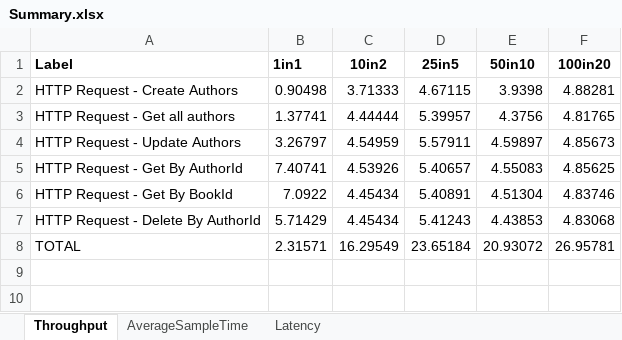
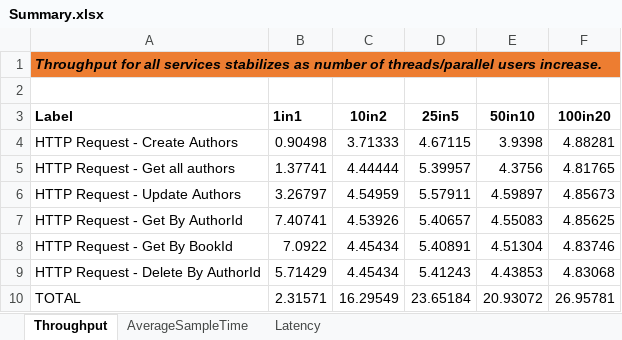
Before and after one commit to AshayBansod/AshayBansod, an Excel workbook: Perf Test Exercise/Summary/Summary.xlsx, sheet Throughput, drawn as a sheet; values as stored, in another font and other column widths than the file's, no borders; charts and pictures not drawn; the diff names each change by its address in the sheet, - before the commit and + after, or states it on an @@ line.

```diff
--- a/Perf Test Exercise/Summary/Summary.xlsx (sheet Throughput)
+++ b/Perf Test Exercise/Summary/Summary.xlsx (sheet Throughput)
+row 1: Throughput for all services stabilizes as number of threads/parallel users increase.
+row 2: (empty)
```
Also changed, not shown: sheet Latency, sheet AverageSampleTime, charts or pictures.
